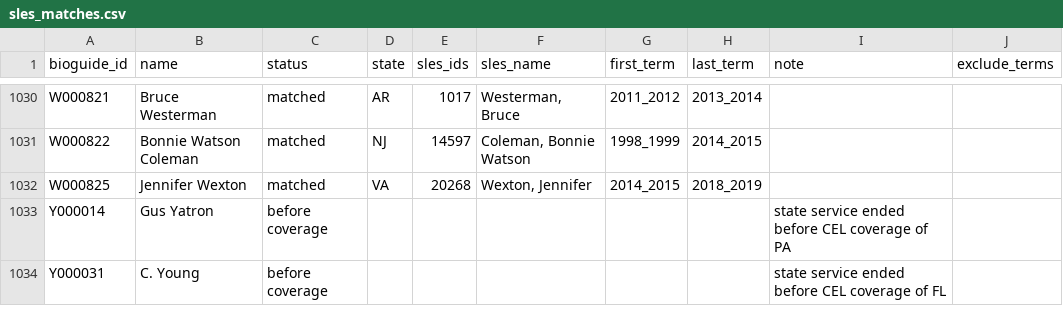
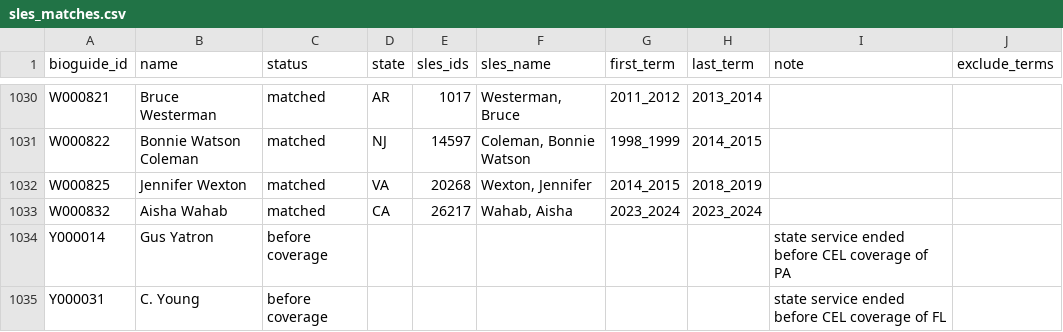
Before and after one commit to ardis-zhong/state-to-congress-legislators, a CSV file: replication/data/processed/sles_matches.csv, drawn as a sheet; only a part is shown, gaps mark what is left out.

```diff
--- a/replication/data/processed/sles_matches.csv
+++ b/replication/data/processed/sles_matches.csv
@@ -1032,2 +1032,3 @@ W000822,Bonnie Watson Coleman,matched,NJ,14597,"Coleman, Bonnie Watson",1998_199
 W000825,Jennifer Wexton,matched,VA,20268,"Wexton, Jennifer",2014_2015,2018_2019,,
+W000832,Aisha Wahab,matched,CA,26217,"Wahab, Aisha",2023_2024,2023_2024,,
 Y000014,Gus Yatron,before coverage,,,,,,state service ended before CEL coverage of PA,
```
Also changed, not shown: datasets/csv/table2_demographics.csv, replication/data/population/billcount_FINAL.csv, 17 other files.
